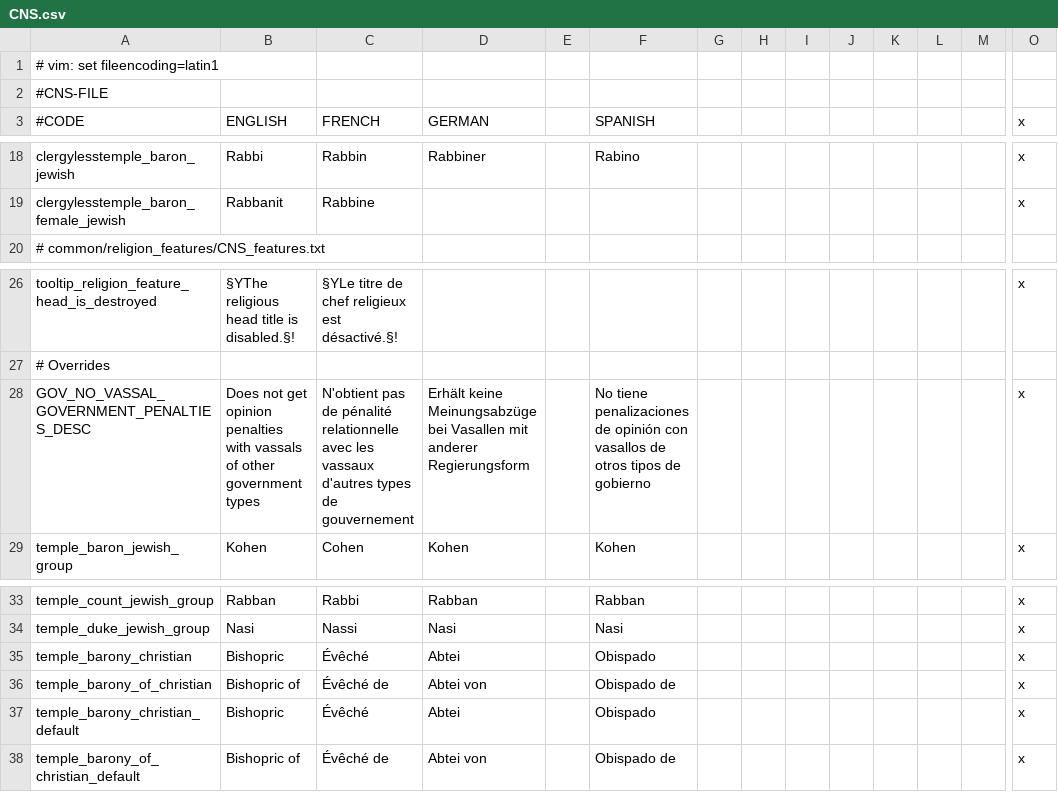
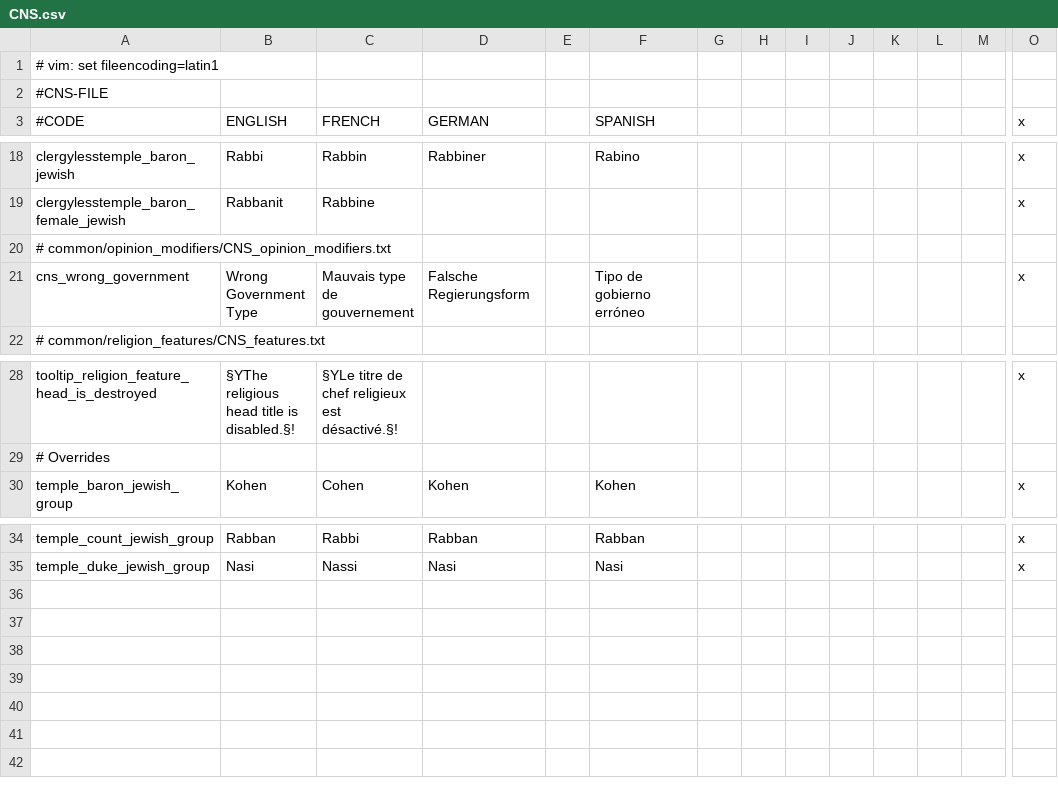
Before and after one commit to Murdim/church_and_state, a CSV file: localisation/CNS.csv, drawn as a sheet; only a part is shown, gaps mark what is left out; removed rows and columns are numbered as before the commit, all else as after; rows hold the shown columns only; the diff names each change by its address in the sheet, - before the commit and + after, or states it on an @@ line.

Commit message:
Implement wrong govt penalty towards clergyless

```diff
--- a/localisation/CNS.csv
+++ b/localisation/CNS.csv
+row 20: # common/opinion_modifiers/CNS_opinion_modifiers.txt
+row 21: cns_wrong_government | Wrong Government Type | Mauvais type de gouvernement | Falsche Regierungsform |  | Tipo de gobierno erróneo |  |  |  |  |  |  |  | x
-row 28: GOV_NO_VASSAL_GOVERNMENT_PENALTIES_DESC | Does not get opinion penalties with vassals of other government types | N'obtient pas de pénalité relationnelle avec les vassaux d'autres types de gouvernement | Erhält keine Meinungsabzüge bei Vasallen mit anderer Regierungsform |  | No tiene penalizaciones de opinión con vasallos de otros tipos de gobierno |  |  |  |  |  |  |  | x
-row 35: temple_barony_christian | Bishopric | Évêché | Abtei |  | Obispado |  |  |  |  |  |  |  | x
-row 36: temple_barony_of_christian | Bishopric of | Évêché de | Abtei von |  | Obispado de |  |  |  |  |  |  |  | x
-row 37: temple_barony_christian_default | Bishopric | Évêché | Abtei |  | Obispado |  |  |  |  |  |  |  | x
-row 38: temple_barony_of_christian_default | Bishopric of | Évêché de | Abtei von |  | Obispado de |  |  |  |  |  |  |  | x
```
Also changed, not shown: 6 other files.
